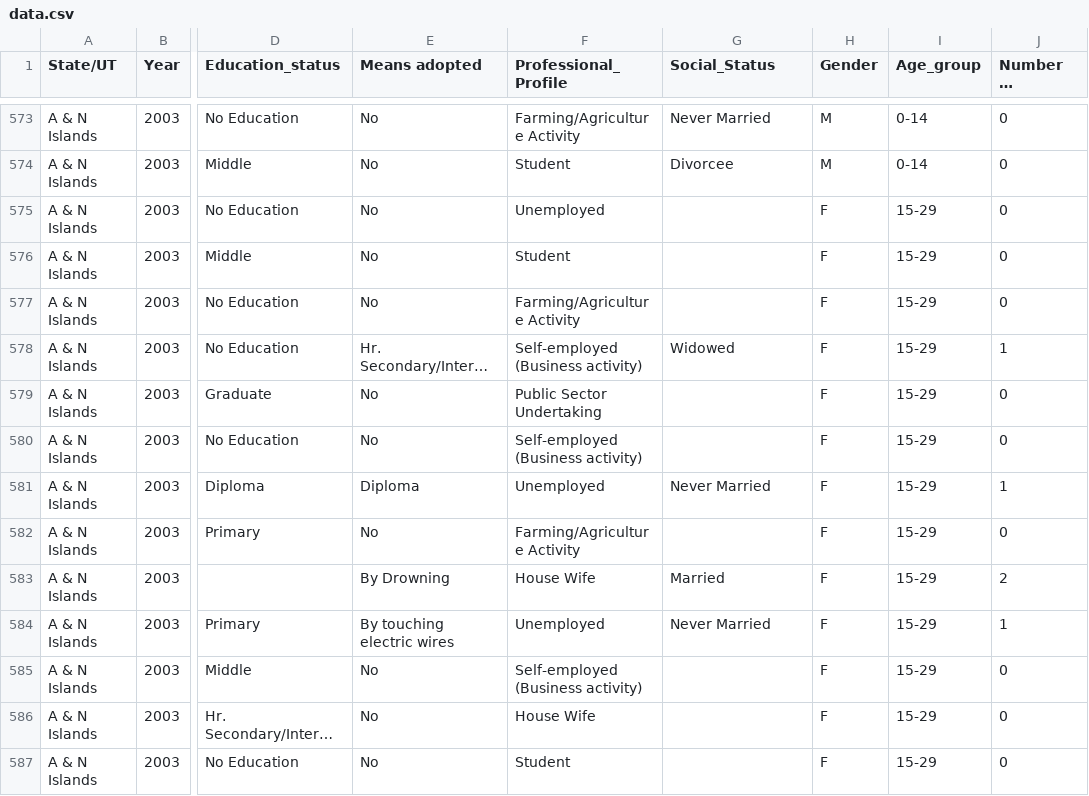
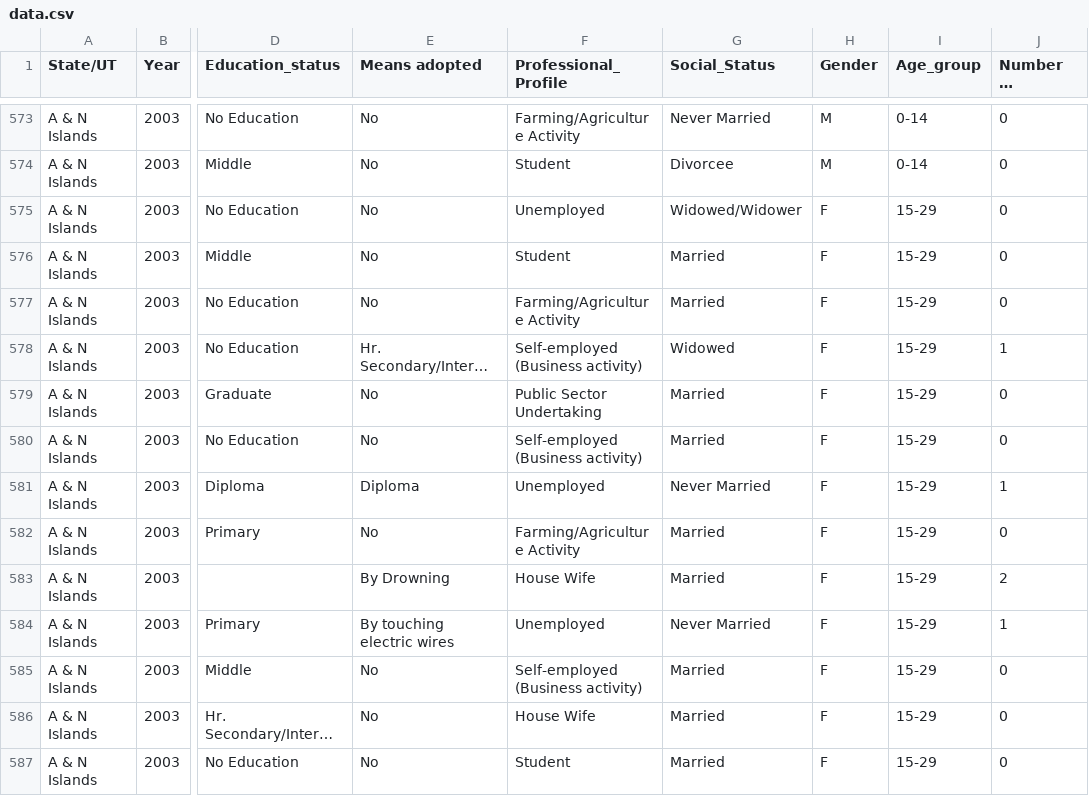
Before and after one commit to rahulkrishnan221/Suicide-analysis, a CSV file: data.csv, drawn as a sheet; only a part is shown, gaps mark what is left out; long unchanged cells end in …; the diff covers the shown part only; the diff names each change by its address in the sheet, - before the commit and + after, or states it on an @@ line.

Commit message:
dataset updated

```diff
--- a/data.csv
+++ b/data.csv
-G575 (Social_Status): (empty)
+G575 (Social_Status): Widowed/Widower
-G576:G577 (Social_Status): (empty)
+G576:G577 (Social_Status): Married
-G579:G580 (Social_Status): (empty)
+G579:G580 (Social_Status): Married
-G582 (Social_Status): (empty)
+G582 (Social_Status): Married
-G585:G587 (Social_Status): (empty)
+G585:G587 (Social_Status): Married
```
Also changed, not shown: 19 edited cells elsewhere in this file.
